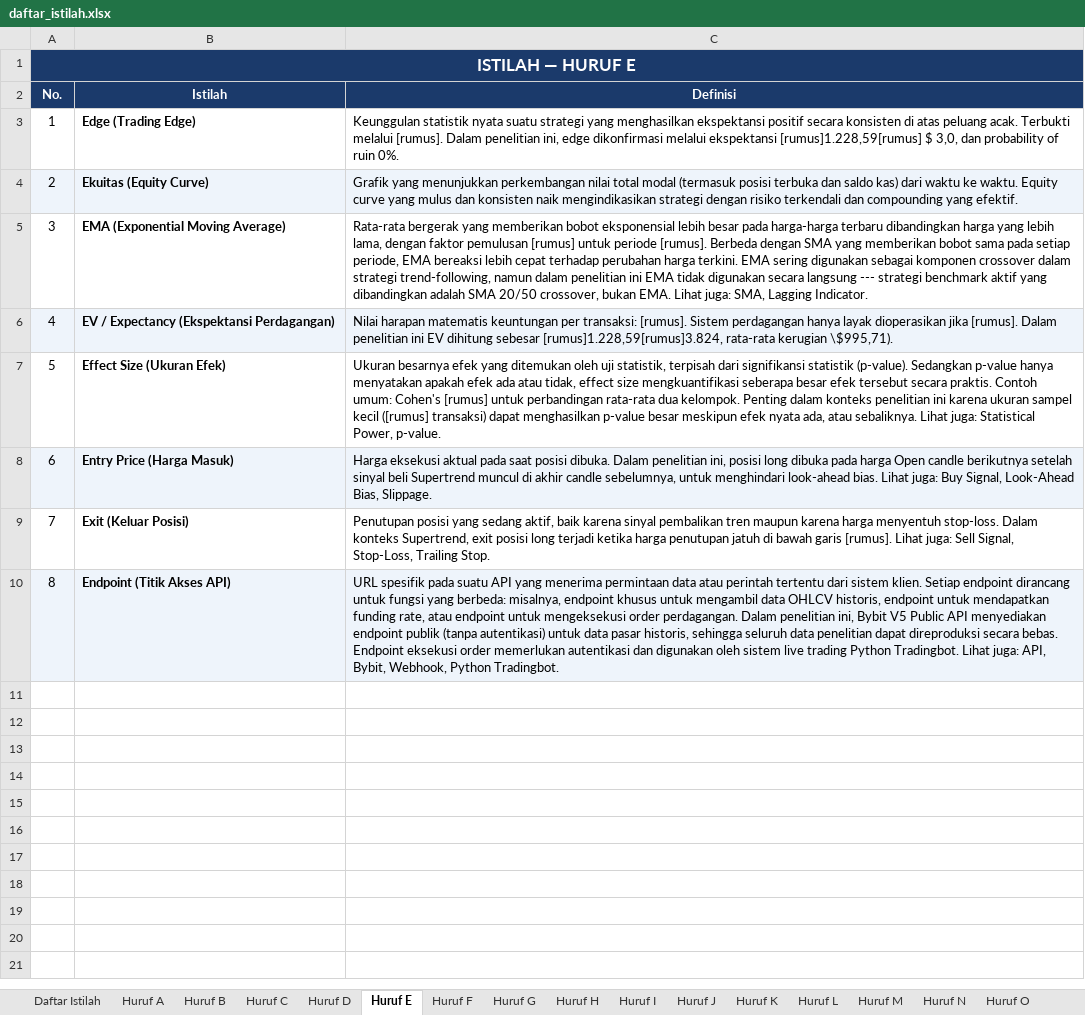
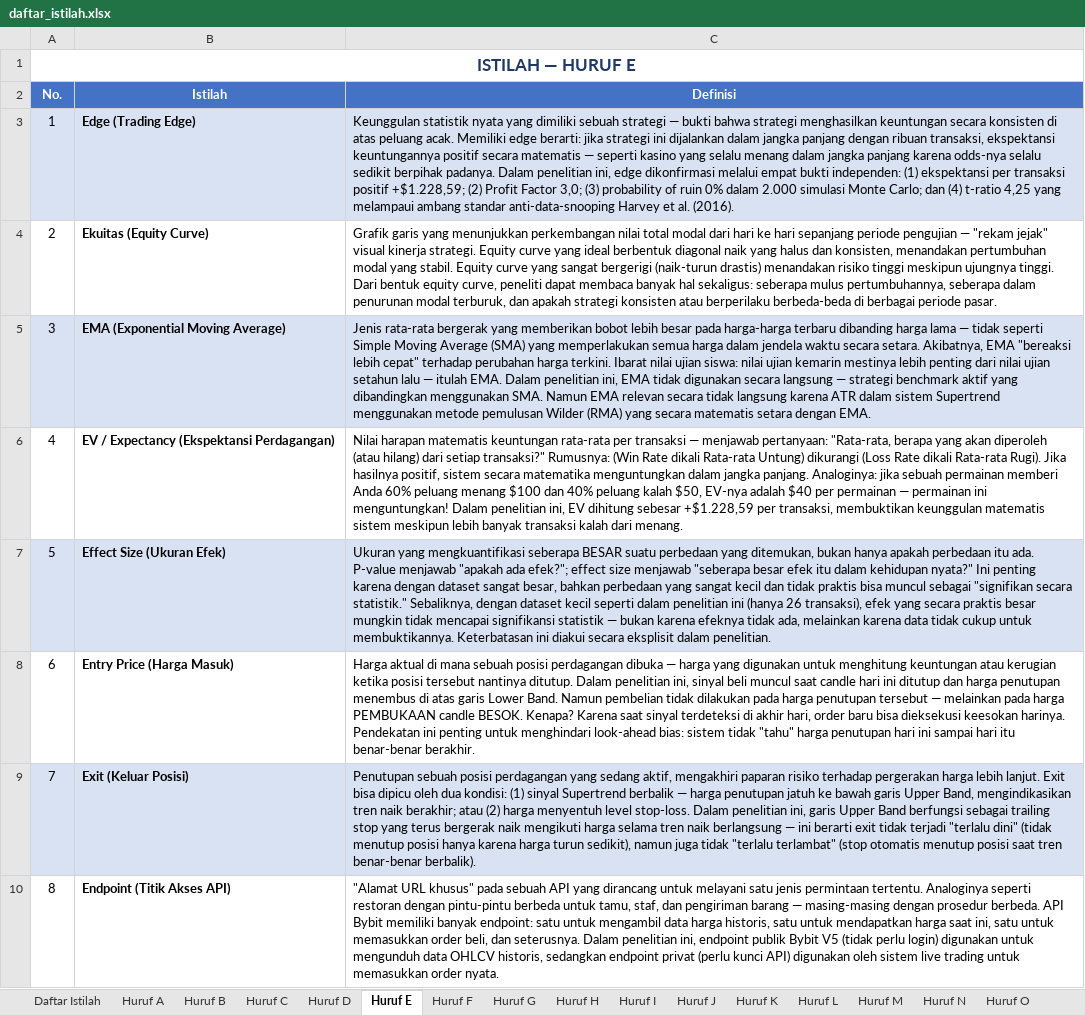
Before and after one commit to mfaizasysyauqi/daftar_istilah, an Excel workbook: daftar_istilah.xlsx, sheet Huruf E, drawn as a sheet; values as stored, in another font and other column widths than the file's, no borders; the diff names each change by its address in the sheet, - before the commit and + after, or states it on an @@ line.

```diff
--- a/daftar_istilah.xlsx (sheet Huruf E)
+++ b/daftar_istilah.xlsx (sheet Huruf E)
@@ A1 fill: #1B3A6B → none, text colour: #FFFFFF → #1F3864 @@
-A2:C2 fill: #1B3A6B
+A2:C2 fill: #4472C4
-A3:C3 fill: none
+A3:C3 fill: #D9E2F3
-C3 (Definisi): …statistik nyata suatu strategi yang menghasilkan ekspektansi positif secara konsisten di atas peluang acak. Terbukti melalui [rumus]. Dalam penelitian ini, edge dikonfirmasi melalui ekspektansi [rumus]1.228,59[rumus] $ 3,0, dan probability of ruin 0%.
+C3 (Definisi): …statistik nyata yang dimiliki sebuah strategi — bukti bahwa strategi menghasilkan keuntungan secara konsisten di atas peluang acak. Memiliki edge berarti: jika strategi ini dijalankan dalam jangka panjang dengan ribuan transaksi, ekspektansi keuntungannya positif secara matematis — seperti kasino yang selalu menang dalam jangka panjang karena odds-nya selalu sedikit berpihak padanya. Dalam penelitian ini, edge dikonfirmasi melalui empat bukti independen: (1) ekspektansi per transaksi positif +$1.228,59; (2) Profit Factor 3,0; (3) probability of ruin 0% dalam 2.000 simulasi Monte Carlo; dan (4) t-ratio 4,25 yang melampaui ambang standar anti-data-snooping Harvey et al. (2016).
-A4:C4 fill: #EEF4FB
+A4:C4 fill: none
-C4 (Definisi): Grafik yang menunjukkan perkembangan nilai total modal (termasuk posisi terbuka dan saldo kas) dari waktu ke waktu. Equity curve yang mulus dan konsisten naik mengindikasikan strategi dengan risiko terkendali dan compounding yang efektif.
+C4 (Definisi): Grafik garis yang menunjukkan perkembangan nilai total modal dari hari ke hari sepanjang periode pengujian — "rekam jejak" visual kinerja strategi. Equity curve yang ideal berbentuk diagonal naik yang halus dan konsisten, menandakan pertumbuhan modal yang stabil. Equity curve yang sangat bergerigi (naik-turun drastis) menandakan risiko tinggi meskipun ujungnya tinggi. Dari bentuk equity curve, peneliti dapat membaca banyak hal sekaligus: seberapa mulus pertumbuhannya, seberapa dalam penurunan modal terburuk, dan apakah strategi konsisten atau berperilaku berbeda-beda di berbagai periode pasar.
-A5:C5 fill: none
+A5:C5 fill: #D9E2F3
-C5 (Definisi): Rata-rata bergerak yang memberikan bobot eksponensial lebih besar pada harga-harga terbaru dibandingkan harga yang lebih lama, dengan faktor pemulusan [rumus] untuk periode [rumus]. Berbeda dengan SMA yang memberikan bobot sama pada setiap periode, EMA bereaksi lebih cepat terhadap perubahan harga terkini. EMA sering digunakan sebagai komponen crossover dalam strategi trend-following, namun dalam penelitian ini EMA tidak digunakan secara langsung --- strategi benchmark aktif yang dibandingkan adalah SMA 20/50 crossover, bukan EMA. Lihat juga: SMA, Lagging Indicator.
+C5 (Definisi): Jenis rata-rata bergerak yang memberikan bobot lebih besar pada harga-harga terbaru dibanding harga lama — tidak seperti Simple Moving Average (SMA) yang memperlakukan semua harga dalam jendela waktu secara setara. Akibatnya, EMA "bereaksi lebih cepat" terhadap perubahan harga terkini. Ibarat nilai ujian siswa: nilai ujian kemarin mestinya lebih penting dari nilai ujian setahun lalu — itulah EMA. Dalam penelitian ini, EMA tidak digunakan secara langsung — strategi benchmark aktif yang dibandingkan menggunakan SMA. Namun EMA relevan secara tidak langsung karena ATR dalam sistem Supertrend menggunakan metode pemulusan Wilder (RMA) yang secara matematis setara dengan EMA.
-A6:C6 fill: #EEF4FB
+A6:C6 fill: none
-C6 (Definisi): …matematis keuntungan per transaksi: [rumus]. Sistem perdagangan hanya layak dioperasikan jika [rumus]. Dalam penelitian ini EV dihitung sebesar [rumus]1.228,59[rumus]3.824, rata-rata kerugian \$995,71).
+C6 (Definisi): …matematis keuntungan rata-rata per transaksi — menjawab pertanyaan: "Rata-rata, berapa yang akan diperoleh (atau hilang) dari setiap transaksi?" Rumusnya: (Win Rate dikali Rata-rata Untung) dikurangi (Loss Rate dikali Rata-rata Rugi). Jika hasilnya positif, sistem secara matematika menguntungkan dalam jangka panjang. Analoginya: jika sebuah permainan memberi Anda 60% peluang menang $100 dan 40% peluang kalah $50, EV-nya adalah $40 per permainan — permainan ini menguntungkan! Dalam penelitian ini, EV dihitung sebesar +$1.228,59 per transaksi, membuktikan keunggulan matematis sistem meskipun lebih banyak transaksi kalah dari menang.
-A7:C7 fill: none
+A7:C7 fill: #D9E2F3
-C7 (Definisi): Ukuran besarnya efek yang ditemukan oleh uji statistik, terpisah dari signifikansi statistik (p-value). Sedangkan p-value hanya menyatakan apakah efek ada atau tidak, effect size mengkuantifikasi seberapa besar efek tersebut secara praktis. Contoh umum: Cohen's [rumus] untuk perbandingan rata-rata dua kelompok. Penting dalam konteks penelitian ini karena ukuran sampel kecil ([rumus] transaksi) dapat menghasilkan p-value besar meskipun efek nyata ada, atau sebaliknya. Lihat juga: Statistical Power, p-value.
+C7 (Definisi): Ukuran yang mengkuantifikasi seberapa BESAR suatu perbedaan yang ditemukan, bukan hanya apakah perbedaan itu ada. P-value menjawab "apakah ada efek?"; effect size menjawab "seberapa besar efek itu dalam kehidupan nyata?" Ini penting karena dengan dataset sangat besar, bahkan perbedaan yang sangat kecil dan tidak praktis bisa muncul sebagai "signifikan secara statistik." Sebaliknya, dengan dataset kecil seperti dalam penelitian ini (hanya 26 transaksi), efek yang secara praktis besar mungkin tidak mencapai signifikansi statistik — bukan karena efeknya tidak ada, melainkan karena data tidak cukup untuk membuktikannya. Keterbatasan ini diakui secara eksplisit dalam penelitian.
-A8:C8 fill: #EEF4FB
+A8:C8 fill: none
-C8 (Definisi): Harga eksekusi aktual pada saat posisi dibuka. Dalam penelitian ini, posisi long dibuka pada harga Open candle berikutnya setelah sinyal beli Supertrend muncul di akhir candle sebelumnya, untuk menghindari look-ahead bias. Lihat juga: Buy Signal, Look-Ahead Bias, Slippage.
+C8 (Definisi): Harga aktual di mana sebuah posisi perdagangan dibuka — harga yang digunakan untuk menghitung keuntungan atau kerugian ketika posisi tersebut nantinya ditutup. Dalam penelitian ini, sinyal beli muncul saat candle hari ini ditutup dan harga penutupan menembus di atas garis Lower Band. Namun pembelian tidak dilakukan pada harga penutupan tersebut — melainkan pada harga PEMBUKAAN candle BESOK. Kenapa? Karena saat sinyal terdeteksi di akhir hari, order baru bisa dieksekusi keesokan harinya. Pendekatan ini penting untuk menghindari look-ahead bias: sistem tidak "tahu" harga penutupan hari ini sampai hari itu benar-benar berakhir.
-A9:C9 fill: none
+A9:C9 fill: #D9E2F3
-C9 (Definisi): Penutupan posisi yang sedang aktif, baik karena sinyal pembalikan tren maupun karena harga menyentuh stop-loss. Dalam konteks Supertrend, exit posisi long terjadi ketika harga penutupan jatuh di bawah garis [rumus]. Lihat juga: Sell Signal, Stop-Loss, Trailing Stop.
+C9 (Definisi): Penutupan sebuah posisi perdagangan yang sedang aktif, mengakhiri paparan risiko terhadap pergerakan harga lebih lanjut. Exit bisa dipicu oleh dua kondisi: (1) sinyal Supertrend berbalik — harga penutupan jatuh ke bawah garis Upper Band, mengindikasikan tren naik berakhir; atau (2) harga menyentuh level stop-loss. Dalam penelitian ini, garis Upper Band berfungsi sebagai trailing stop yang terus bergerak naik mengikuti harga selama tren naik berlangsung — ini berarti exit tidak terjadi "terlalu dini" (tidak menutup posisi hanya karena harga turun sedikit), namun juga tidak "terlalu terlambat" (stop otomatis menutup posisi saat tren benar-benar berbalik).
-A10:C10 fill: #EEF4FB
+A10:C10 fill: none
-C10 (Definisi): URL spesifik pada suatu API yang menerima permintaan data atau perintah tertentu dari sistem klien. Setiap endpoint dirancang untuk fungsi yang berbeda: misalnya, endpoint khusus untuk mengambil data OHLCV historis, endpoint untuk mendapatkan funding rate, atau endpoint untuk mengeksekusi order perdagangan. Dalam penelitian ini, Bybit V5 Public API menyediakan endpoint publik (tanpa autentikasi) untuk data pasar historis, sehingga seluruh data penelitian dapat direproduksi secara bebas. Endpoint eksekusi order memerlukan autentikasi dan digunakan oleh sistem live trading Python Tradingbot. Lihat juga: API, Bybit, Webhook, Python Tradingbot.
+C10 (Definisi): "Alamat URL khusus" pada sebuah API yang dirancang untuk melayani satu jenis permintaan tertentu. Analoginya seperti restoran dengan pintu-pintu berbeda untuk tamu, staf, dan pengiriman barang — masing-masing dengan prosedur berbeda. API Bybit memiliki banyak endpoint: satu untuk mengambil data harga historis, satu untuk mendapatkan harga saat ini, satu untuk memasukkan order beli, dan seterusnya. Dalam penelitian ini, endpoint publik Bybit V5 (tidak perlu login) digunakan untuk mengunduh data OHLCV historis, sedangkan endpoint privat (perlu kunci API) digunakan oleh sistem live trading untuk memasukkan order nyata.
```
Also changed, not shown: sheet Daftar Istilah, sheet Huruf R, sheet Statistik, sheet Huruf D, sheet Huruf B, sheet Huruf P, 16 more sheets, other sheet tabs.
